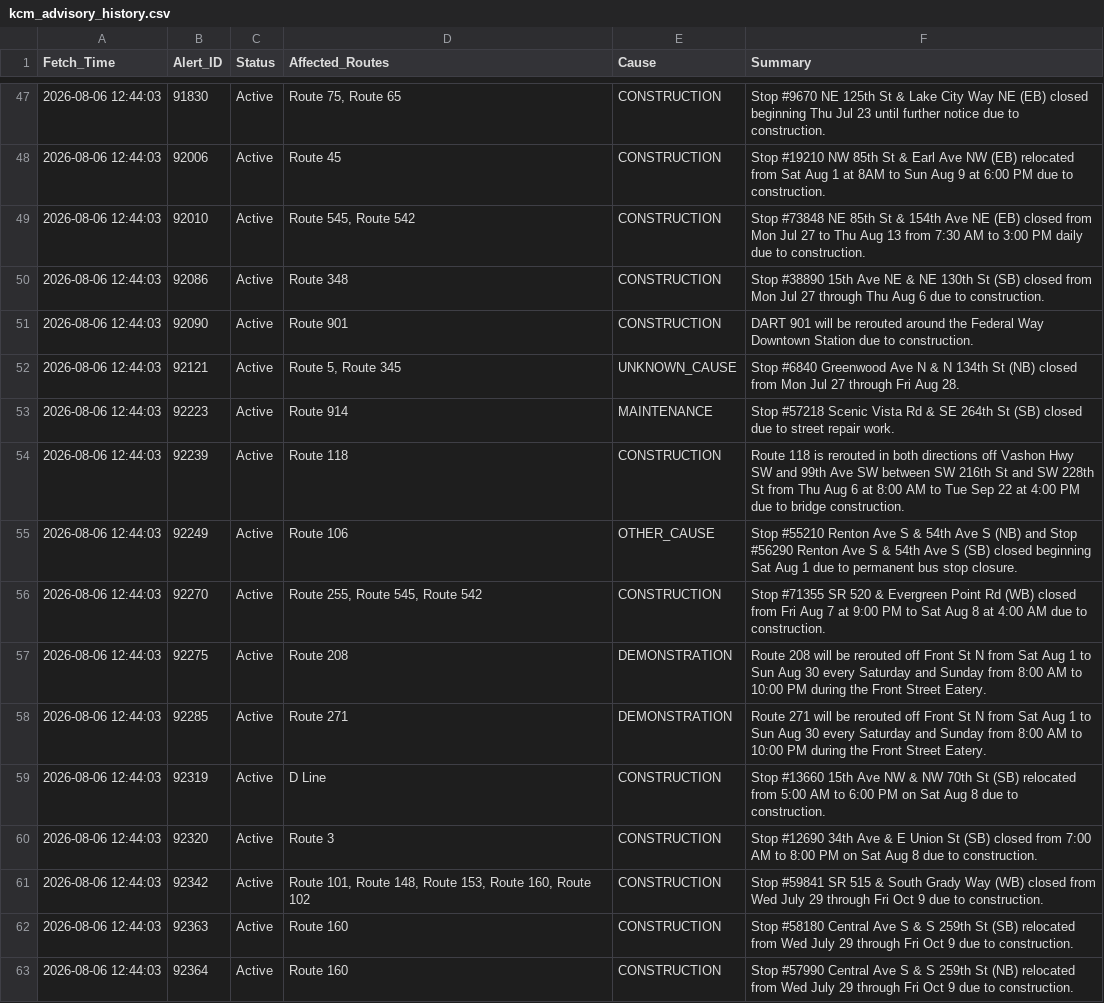
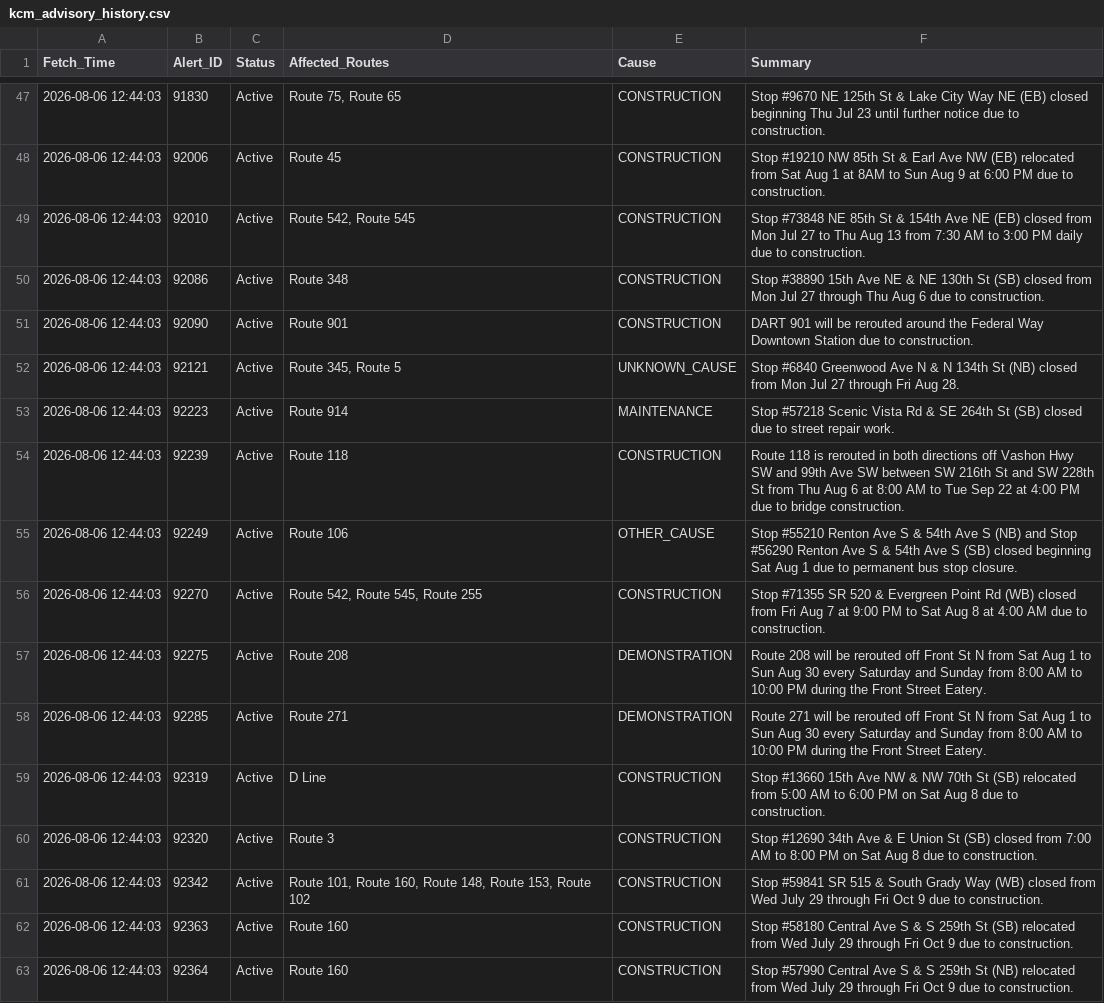
Before and after one commit to AI-Rapid-Prototyping/Bus-Bunching-Prediction, a CSV file: KCM Input Data/KCM Alerts/kcm_advisory_history.csv, drawn as a sheet; only a part is shown, gaps mark what is left out; the diff covers the shown part only.

```diff
--- a/KCM Input Data/KCM Alerts/kcm_advisory_history.csv
+++ b/KCM Input Data/KCM Alerts/kcm_advisory_history.csv
@@ -48,6 +48,6 @@ Fetch_Time,Alert_ID,Status,Affected_Routes,Cause,Summary
 2026-08-06 12:44:03,92006,Active,Route 45,CONSTRUCTION,Stop #19210 NW 85th St & Earl Ave NW (EB) relocated from Sat Aug 1 at 8AM to Sun Aug 9 at 6:00 PM due to construction.
-2026-08-06 12:44:03,92010,Active,"Route 545, Route 542",CONSTRUCTION,Stop #73848 NE 85th St & 154th Ave NE (EB) closed from Mon Jul 27 to Thu Aug 13 from 7:30 AM to 3:00 PM daily due to construction.
+2026-08-06 12:44:03,92010,Active,"Route 542, Route 545",CONSTRUCTION,Stop #73848 NE 85th St & 154th Ave NE (EB) closed from Mon Jul 27 to Thu Aug 13 from 7:30 AM to 3:00 PM daily due to construction.
 2026-08-06 12:44:03,92086,Active,Route 348,CONSTRUCTION,Stop #38890 15th Ave NE & NE 130th St (SB) closed from Mon Jul 27 through Thu Aug 6 due to construction.
 2026-08-06 12:44:03,92090,Active,Route 901,CONSTRUCTION,DART 901 will be rerouted around the Federal Way Downtown Station due to construction.
-2026-08-06 12:44:03,92121,Active,"Route 5, Route 345",UNKNOWN_CAUSE,Stop #6840 Greenwood Ave N & N 134th St (NB) closed from Mon Jul 27 through Fri Aug 28.
+2026-08-06 12:44:03,92121,Active,"Route 345, Route 5",UNKNOWN_CAUSE,Stop #6840 Greenwood Ave N & N 134th St (NB) closed from Mon Jul 27 through Fri Aug 28.
 2026-08-06 12:44:03,92223,Active,Route 914,MAINTENANCE,Stop #57218 Scenic Vista Rd & SE 264th St (SB) closed due to street repair work.
@@ -55,3 +55,3 @@ Fetch_Time,Alert_ID,Status,Affected_Routes,Cause,Summary
 2026-08-06 12:44:03,92249,Active,Route 106,OTHER_CAUSE,Stop #55210 Renton Ave S & 54th Ave S (NB) and Stop #56290 Renton Ave S & 54th Ave S (SB) closed beginning Sat Aug 1 due to permanent bus stop closure.
-2026-08-06 12:44:03,92270,Active,"Route 255, Route 545, Route 542",CONSTRUCTION,Stop #71355 SR 520 & Evergreen Point Rd (WB) closed from Fri Aug 7 at 9:00 PM to Sat Aug 8 at 4:00 AM due to construction.
+2026-08-06 12:44:03,92270,Active,"Route 542, Route 545, Route 255",CONSTRUCTION,Stop #71355 SR 520 & Evergreen Point Rd (WB) closed from Fri Aug 7 at 9:00 PM to Sat Aug 8 at 4:00 AM due to construction.
 2026-08-06 12:44:03,92275,Active,Route 208,DEMONSTRATION,Route 208 will be rerouted off Front St N from Sat Aug 1 to Sun Aug 30 every Saturday and Sunday from 8:00 AM to 10:00 PM during the Front Street Eatery.
@@ -60,3 +60,3 @@ Fetch_Time,Alert_ID,Status,Affected_Routes,Cause,Summary
 2026-08-06 12:44:03,92320,Active,Route 3,CONSTRUCTION,Stop #12690 34th Ave & E Union St (SB) closed from 7:00 AM to 8:00 PM on Sat Aug 8 due to construction.
-2026-08-06 12:44:03,92342,Active,"Route 101, Route 148, Route 153, Route 160, Route 102",CONSTRUCTION,Stop #59841 SR 515 & South Grady Way (WB) closed from Wed July 29 through Fri Oct 9 due to construction.
+2026-08-06 12:44:03,92342,Active,"Route 101, Route 160, Route 148, Route 153, Route 102",CONSTRUCTION,Stop #59841 SR 515 & South Grady Way (WB) closed from Wed July 29 through Fri Oct 9 due to construction.
 2026-08-06 12:44:03,92363,Active,Route 160,CONSTRUCTION,Stop #58180 Central Ave S & S 259th St (SB) relocated from Wed July 29 through Fri Oct 9 due to construction.
```
Also changed, not shown: 4 added rows and 10 edited cells elsewhere in this file, 2 other files.
